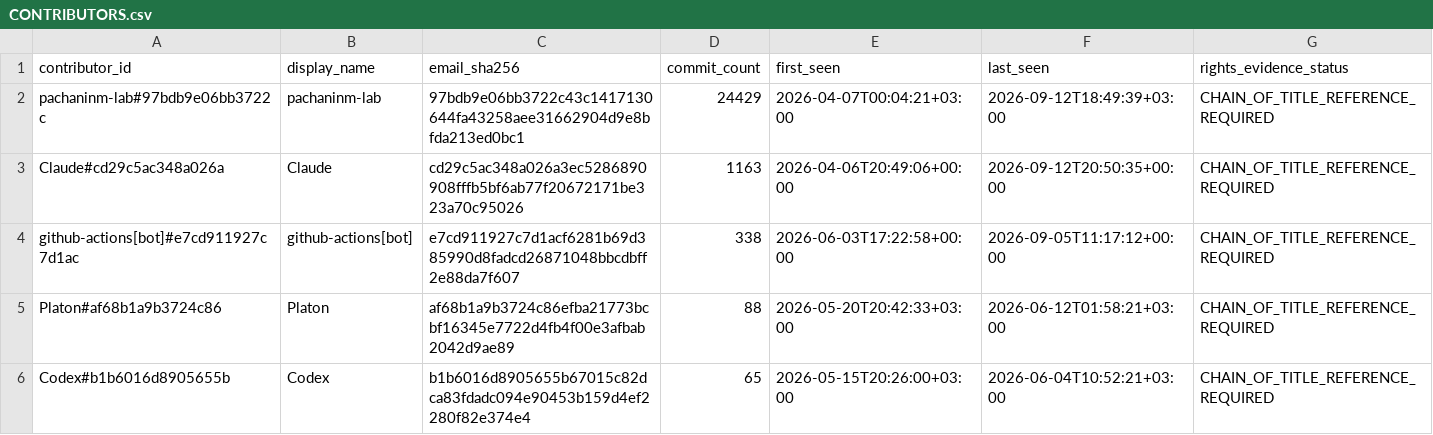
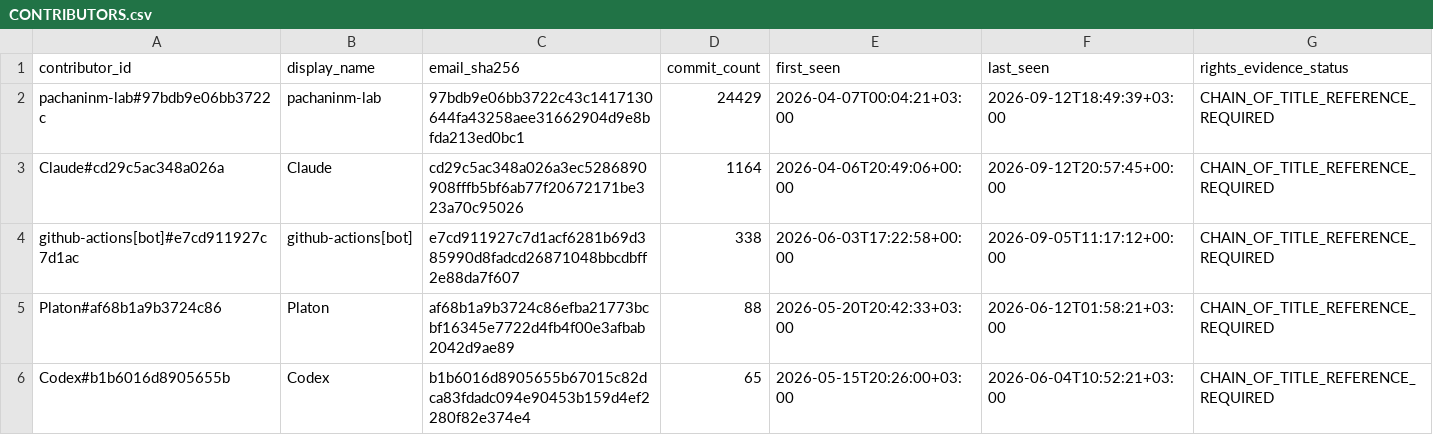
Before and after one commit to pachaninm-lab/pachanin-demo, a CSV file: docs/ip/CONTRIBUTORS.csv, drawn as a sheet; only a part is shown.

```diff
--- a/docs/ip/CONTRIBUTORS.csv
+++ b/docs/ip/CONTRIBUTORS.csv
@@ -2,3 +2,3 @@ contributor_id,display_name,email_sha256,commit_count,first_seen,last_seen,right
 pachaninm-lab#97bdb9e06bb3722c,pachaninm-lab,97bdb9e06bb3722c43c1417130644fa43258aee31662904d9e8bfda213ed0bc1,24429,2026-04-07T00:04:21+03:00,2026-09-12T18:49:39+03:00,CHAIN_OF_TITLE_REFERENCE_REQUIRED
-Claude#cd29c5ac348a026a,Claude,cd29c5ac348a026a3ec5286890908fffb5bf6ab77f20672171be323a70c95026,1163,2026-04-06T20:49:06+00:00,2026-09-12T20:50:35+00:00,CHAIN_OF_TITLE_REFERENCE_REQUIRED
+Claude#cd29c5ac348a026a,Claude,cd29c5ac348a026a3ec5286890908fffb5bf6ab77f20672171be323a70c95026,1164,2026-04-06T20:49:06+00:00,2026-09-12T20:57:45+00:00,CHAIN_OF_TITLE_REFERENCE_REQUIRED
 github-actions[bot]#e7cd911927c7d1ac,github-actions[bot],e7cd911927c7d1acf6281b69d385990d8fadcd26871048bbcdbff2e88da7f607,338,2026-06-03T17:22:58+00:00,2026-09-05T11:17:12+00:00,CHAIN_OF_TITLE_REFERENCE_REQUIRED
```
Also changed, not shown: 4 other files.
